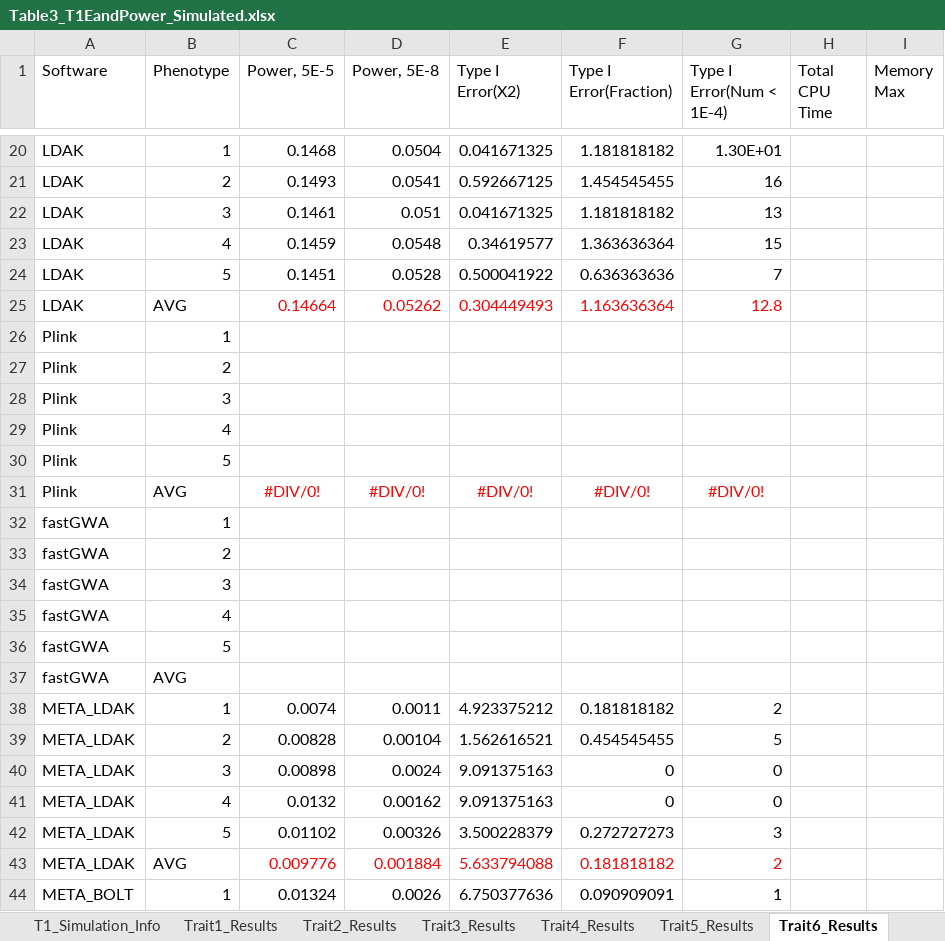
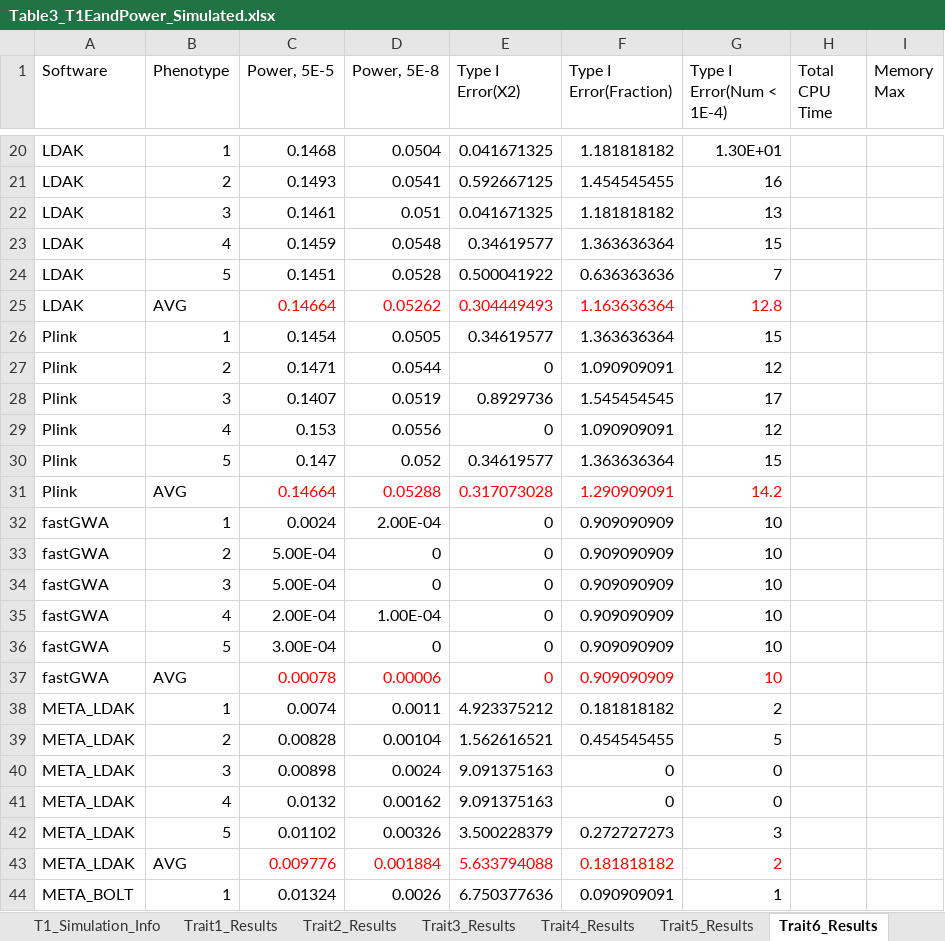
Before and after one commit to KirakiraZLY/An-evaluation-of-software-for-performing-GWAS-mixed-model-association-analysis, an Excel workbook: Tables/Table3_T1EandPower_Simulated.xlsx, sheet Trait6_Results, drawn as a sheet; only a part is shown, gaps mark what is left out; values as stored, in another font and other column widths than the file's, no borders; removed rows and columns are numbered as before the commit, all else as after; the diff names each change by its address in the sheet, - before the commit and + after, or states it on an @@ line.

```diff
--- a/Tables/Table3_T1EandPower_Simulated.xlsx (sheet Trait6_Results)
+++ b/Tables/Table3_T1EandPower_Simulated.xlsx (sheet Trait6_Results)
-row 26: Plink | 1
-row 27: Plink | 2
-row 28: Plink | 3
-row 29: Plink | 4
-row 30: Plink | 5
-row 31: Plink | AVG | #DIV/0! | #DIV/0! | #DIV/0! | #DIV/0! | #DIV/0!
-row 32: fastGWA | 1
-row 33: fastGWA | 2
-row 34: fastGWA | 3
-row 35: fastGWA | 4
-row 36: fastGWA | 5
-row 37: fastGWA | AVG
+row 26: Plink | 1 | 0.1454 | 0.0505 | 0.34619577 | 1.363636364 | 15
+row 27: Plink | 2 | 0.1471 | 0.0544 | 0 | 1.090909091 | 12
+row 28: Plink | 3 | 0.1407 | 0.0519 | 0.8929736 | 1.545454545 | 17
+row 29: Plink | 4 | 0.153 | 0.0556 | 0 | 1.090909091 | 12
+row 30: Plink | 5 | 0.147 | 0.052 | 0.34619577 | 1.363636364 | 15
+row 31: Plink | AVG | 0.14664 | 0.05288 | 0.317073028 | 1.290909091 | 14.2
+row 32: fastGWA | 1 | 0.0024 | 2.00E-04 | 0 | 0.909090909 | 10
+row 33: fastGWA | 2 | 5.00E-04 | 0 | 0 | 0.909090909 | 10
+row 34: fastGWA | 3 | 5.00E-04 | 0 | 0 | 0.909090909 | 10
+row 35: fastGWA | 4 | 2.00E-04 | 1.00E-04 | 0 | 0.909090909 | 10
+row 36: fastGWA | 5 | 3.00E-04 | 0 | 0 | 0.909090909 | 10
+row 37: fastGWA | AVG | 0.00078 | 0.00006 | 0 | 0.909090909 | 10
```
Also changed, not shown: sheet Trait5_Results, sheet Trait4_Results, Tables/Table4_T1EandPower_Binary_Simulated_Prevalence001.xlsx, Tables/Table4_T1EandPower_Binary_Simulated_Prevalence015.xlsx, 9 other files.
